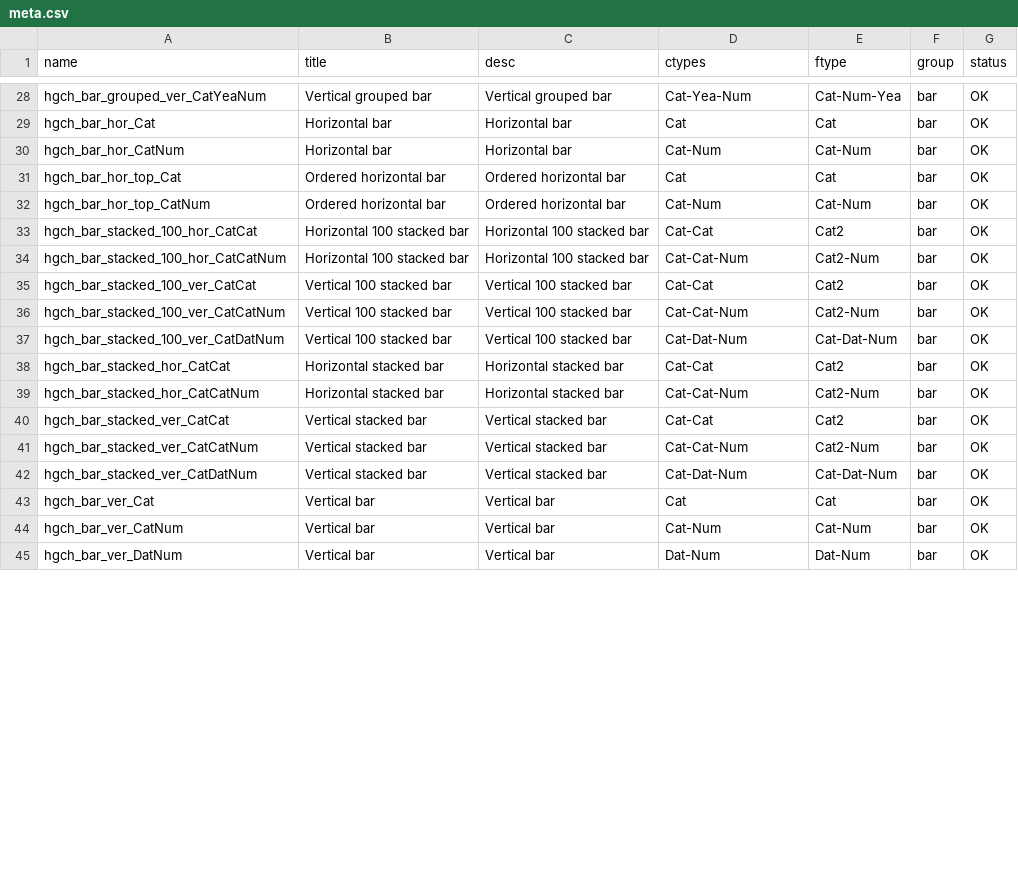
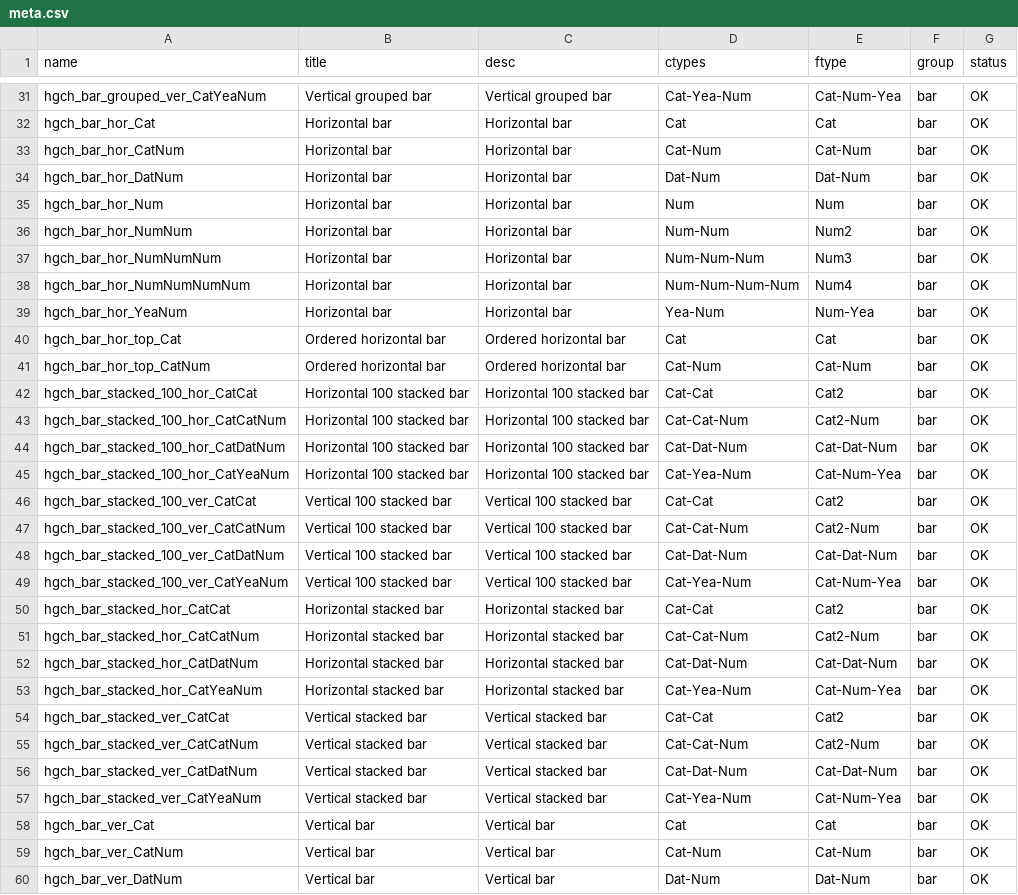
Before and after one commit to datasketch/hgchmagic, a CSV file: inst/meta.csv, drawn as a sheet; only a part is shown, gaps mark what is left out; the diff covers the shown part only.

```diff
--- a/inst/meta.csv
+++ b/inst/meta.csv
@@ -88,2 +97,20 @@ Horizontal bar
 ",Cat-Num,Cat-Num,bar,OK
+hgch_bar_hor_DatNum,Horizontal bar,"
+Horizontal bar
+",Dat-Num,Dat-Num,bar,OK
+hgch_bar_hor_Num,Horizontal bar,"
+Horizontal bar
+",Num,Num,bar,OK
+hgch_bar_hor_NumNum,Horizontal bar,"
+Horizontal bar
+",Num-Num,Num2,bar,OK
+hgch_bar_hor_NumNumNum,Horizontal bar,"
+Horizontal bar
+",Num-Num-Num,Num3,bar,OK
+hgch_bar_hor_NumNumNumNum,Horizontal bar,"
+Horizontal bar
+",Num-Num-Num-Num,Num4,bar,OK
+hgch_bar_hor_YeaNum,Horizontal bar,"
+Horizontal bar
+",Yea-Num,Num-Yea,bar,OK
 hgch_bar_hor_top_Cat,Ordered horizontal bar,"
@@ -100,2 +127,8 @@ Horizontal 100 stacked bar
 ",Cat-Cat-Num,Cat2-Num,bar,OK
+hgch_bar_stacked_100_hor_CatDatNum,Horizontal 100 stacked bar,"
+Horizontal 100 stacked bar
+",Cat-Dat-Num,Cat-Dat-Num,bar,OK
+hgch_bar_stacked_100_hor_CatYeaNum,Horizontal 100 stacked bar,"
+Horizontal 100 stacked bar
+",Cat-Yea-Num,Cat-Num-Yea,bar,OK
 hgch_bar_stacked_100_ver_CatCat,Vertical 100 stacked bar,"
@@ -109,2 +142,5 @@ Vertical 100 stacked bar
 ",Cat-Dat-Num,Cat-Dat-Num,bar,OK
+hgch_bar_stacked_100_ver_CatYeaNum,Vertical 100 stacked bar,"
+Vertical 100 stacked bar
+",Cat-Yea-Num,Cat-Num-Yea,bar,OK
 hgch_bar_stacked_hor_CatCat,Horizontal stacked bar,"
@@ -115,2 +151,8 @@ Horizontal stacked bar
 ",Cat-Cat-Num,Cat2-Num,bar,OK
+hgch_bar_stacked_hor_CatDatNum,Horizontal stacked bar,"
+Horizontal stacked bar
+",Cat-Dat-Num,Cat-Dat-Num,bar,OK
+hgch_bar_stacked_hor_CatYeaNum,Horizontal stacked bar,"
+Horizontal stacked bar
+",Cat-Yea-Num,Cat-Num-Yea,bar,OK
 hgch_bar_stacked_ver_CatCat,Vertical stacked bar,"
@@ -124,2 +166,5 @@ Vertical stacked bar
 ",Cat-Dat-Num,Cat-Dat-Num,bar,OK
+hgch_bar_stacked_ver_CatYeaNum,Vertical stacked bar,"
+Vertical stacked bar
+",Cat-Yea-Num,Cat-Num-Yea,bar,OK
 hgch_bar_ver_Cat,Vertical bar,"
```
Also changed, not shown: 3 added rows and 4 edited cells elsewhere in this file, inst/meta-status.csv, 18 other files.
